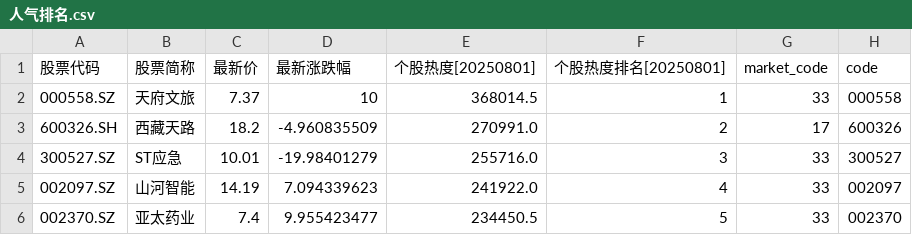
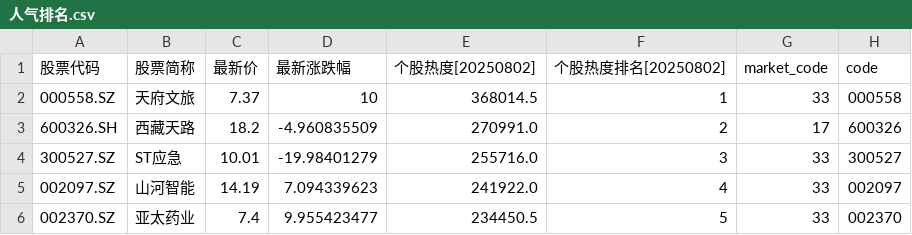
Before and after one commit to zhuanyede/wencai, a CSV file: 人气排名.csv, drawn as a sheet; only a part is shown.

```diff
--- a/人气排名.csv
+++ b/人气排名.csv
@@ -1,2 +1,2 @@
-股票代码,股票简称,最新价,最新涨跌幅,个股热度[20250801],个股热度排名[20250801],market_code,code
+股票代码,股票简称,最新价,最新涨跌幅,个股热度[20250802],个股热度排名[20250802],market_code,code
 000558.SZ,天府文旅,7.37,10,368014.5,1,33,000558
```
Also changed, not shown: 涨停.csv.
